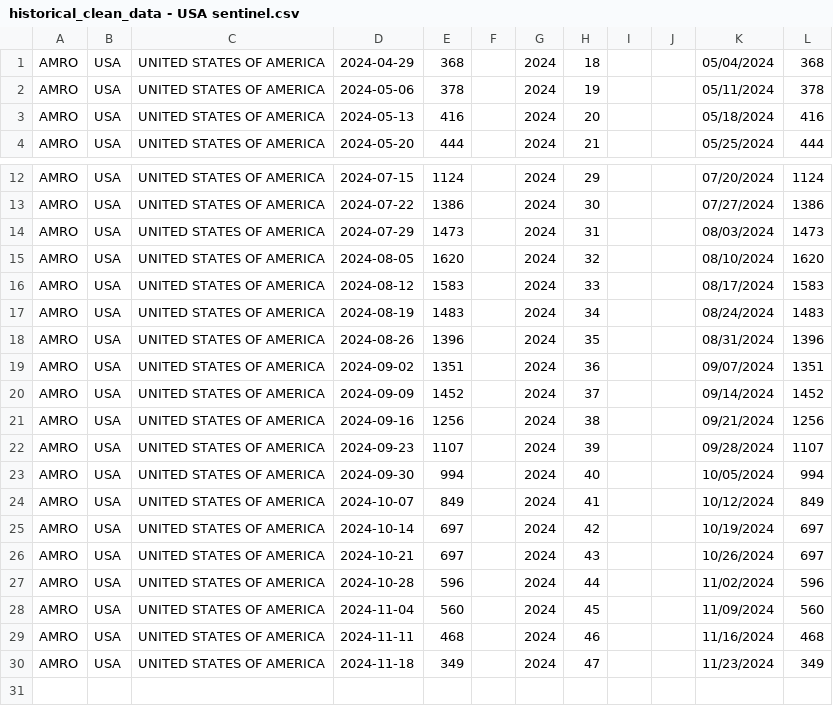
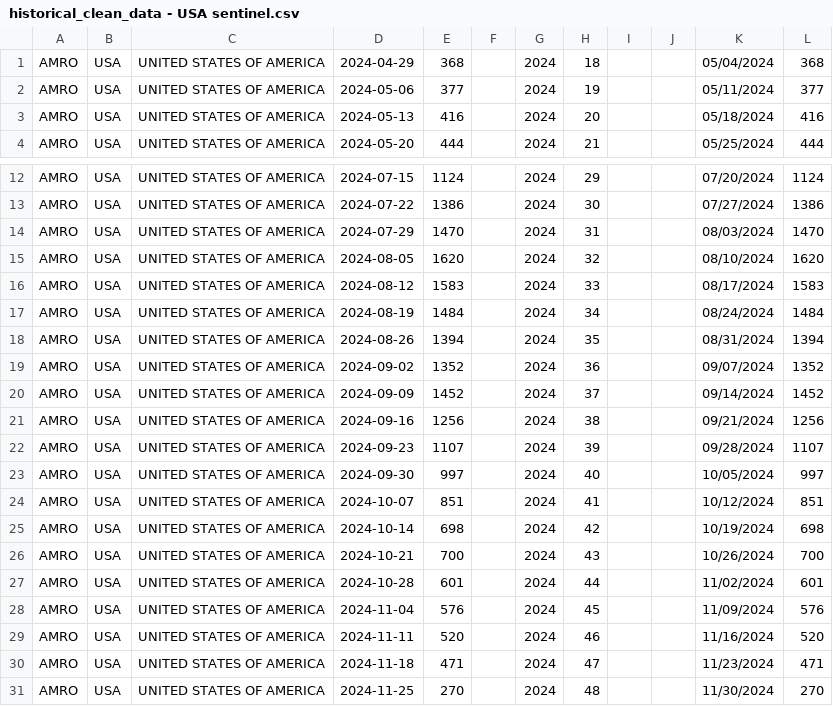
Before and after one commit to whocov/csv_weekly_hosp_icu, a CSV file: historical_clean_data - USA sentinel.csv, drawn as a sheet; only a part is shown, gaps mark what is left out.

```diff
--- a/historical_clean_data - USA sentinel.csv
+++ b/historical_clean_data - USA sentinel.csv
@@ -1,3 +1,3 @@
 AMRO,USA,UNITED STATES OF AMERICA,2024-04-29,368,,2024,18,,,05/04/2024,368
-AMRO,USA,UNITED STATES OF AMERICA,2024-05-06,378,,2024,19,,,05/11/2024,378
+AMRO,USA,UNITED STATES OF AMERICA,2024-05-06,377,,2024,19,,,05/11/2024,377
 AMRO,USA,UNITED STATES OF AMERICA,2024-05-13,416,,2024,20,,,05/18/2024,416
@@ -13,8 +13,8 @@ AMRO,USA,UNITED STATES OF AMERICA,2024-07-15,1124,,2024,29,,,07/20/2024,1124
 AMRO,USA,UNITED STATES OF AMERICA,2024-07-22,1386,,2024,30,,,07/27/2024,1386
-AMRO,USA,UNITED STATES OF AMERICA,2024-07-29,1473,,2024,31,,,08/03/2024,1473
+AMRO,USA,UNITED STATES OF AMERICA,2024-07-29,1470,,2024,31,,,08/03/2024,1470
 AMRO,USA,UNITED STATES OF AMERICA,2024-08-05,1620,,2024,32,,,08/10/2024,1620
 AMRO,USA,UNITED STATES OF AMERICA,2024-08-12,1583,,2024,33,,,08/17/2024,1583
-AMRO,USA,UNITED STATES OF AMERICA,2024-08-19,1483,,2024,34,,,08/24/2024,1483
-AMRO,USA,UNITED STATES OF AMERICA,2024-08-26,1396,,2024,35,,,08/31/2024,1396
-AMRO,USA,UNITED STATES OF AMERICA,2024-09-02,1351,,2024,36,,,09/07/2024,1351
+AMRO,USA,UNITED STATES OF AMERICA,2024-08-19,1484,,2024,34,,,08/24/2024,1484
+AMRO,USA,UNITED STATES OF AMERICA,2024-08-26,1394,,2024,35,,,08/31/2024,1394
+AMRO,USA,UNITED STATES OF AMERICA,2024-09-02,1352,,2024,36,,,09/07/2024,1352
 AMRO,USA,UNITED STATES OF AMERICA,2024-09-09,1452,,2024,37,,,09/14/2024,1452
@@ -22,9 +22,10 @@ AMRO,USA,UNITED STATES OF AMERICA,2024-09-16,1256,,2024,38,,,09/21/2024,1256
 AMRO,USA,UNITED STATES OF AMERICA,2024-09-23,1107,,2024,39,,,09/28/2024,1107
-AMRO,USA,UNITED STATES OF AMERICA,2024-09-30,994,,2024,40,,,10/05/2024,994
-AMRO,USA,UNITED STATES OF AMERICA,2024-10-07,849,,2024,41,,,10/12/2024,849
-AMRO,USA,UNITED STATES OF AMERICA,2024-10-14,697,,2024,42,,,10/19/2024,697
-AMRO,USA,UNITED STATES OF AMERICA,2024-10-21,697,,2024,43,,,10/26/2024,697
-AMRO,USA,UNITED STATES OF AMERICA,2024-10-28,596,,2024,44,,,11/02/2024,596
-AMRO,USA,UNITED STATES OF AMERICA,2024-11-04,560,,2024,45,,,11/09/2024,560
-AMRO,USA,UNITED STATES OF AMERICA,2024-11-11,468,,2024,46,,,11/16/2024,468
-AMRO,USA,UNITED STATES OF AMERICA,2024-11-18,349,,2024,47,,,11/23/2024,349
+AMRO,USA,UNITED STATES OF AMERICA,2024-09-30,997,,2024,40,,,10/05/2024,997
+AMRO,USA,UNITED STATES OF AMERICA,2024-10-07,851,,2024,41,,,10/12/2024,851
+AMRO,USA,UNITED STATES OF AMERICA,2024-10-14,698,,2024,42,,,10/19/2024,698
+AMRO,USA,UNITED STATES OF AMERICA,2024-10-21,700,,2024,43,,,10/26/2024,700
+AMRO,USA,UNITED STATES OF AMERICA,2024-10-28,601,,2024,44,,,11/02/2024,601
+AMRO,USA,UNITED STATES OF AMERICA,2024-11-04,576,,2024,45,,,11/09/2024,576
+AMRO,USA,UNITED STATES OF AMERICA,2024-11-11,520,,2024,46,,,11/16/2024,520
+AMRO,USA,UNITED STATES OF AMERICA,2024-11-18,471,,2024,47,,,11/23/2024,471
+AMRO,USA,UNITED STATES OF AMERICA,2024-11-25,270,,2024,48,,,11/30/2024,270
```
Also changed, not shown: historical_clean_data - AFRO.csv, 1 other file.
